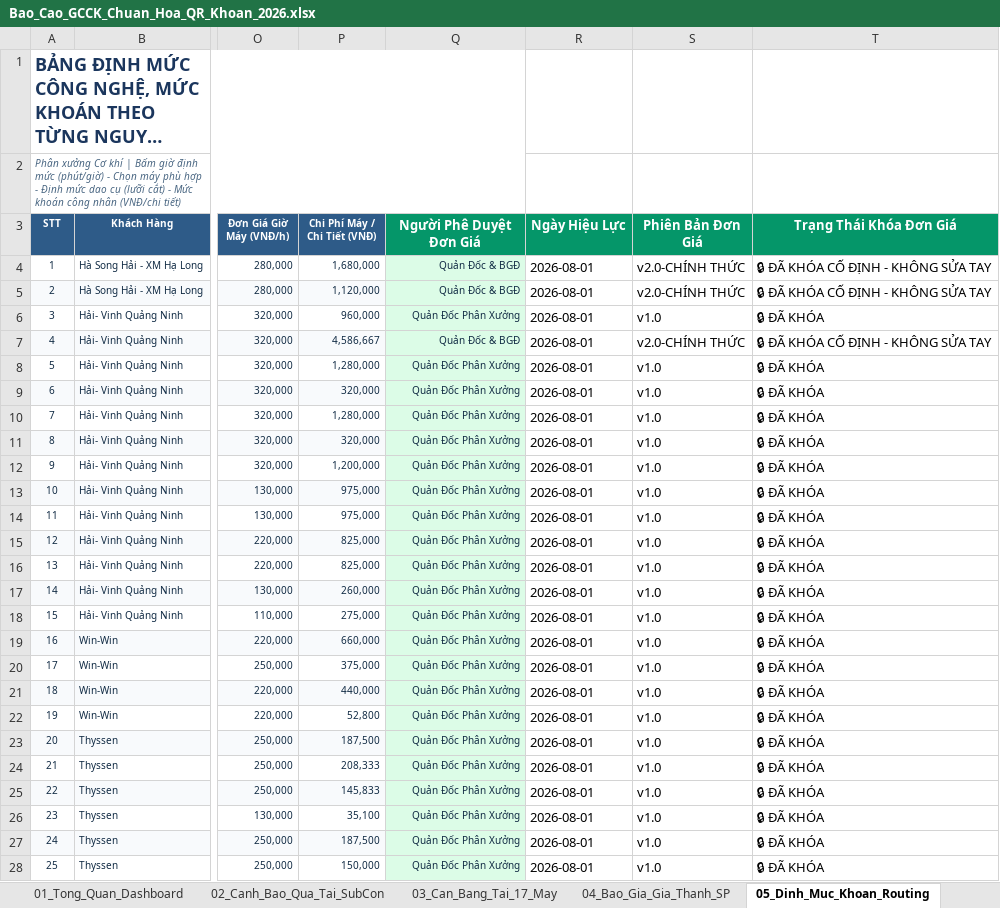
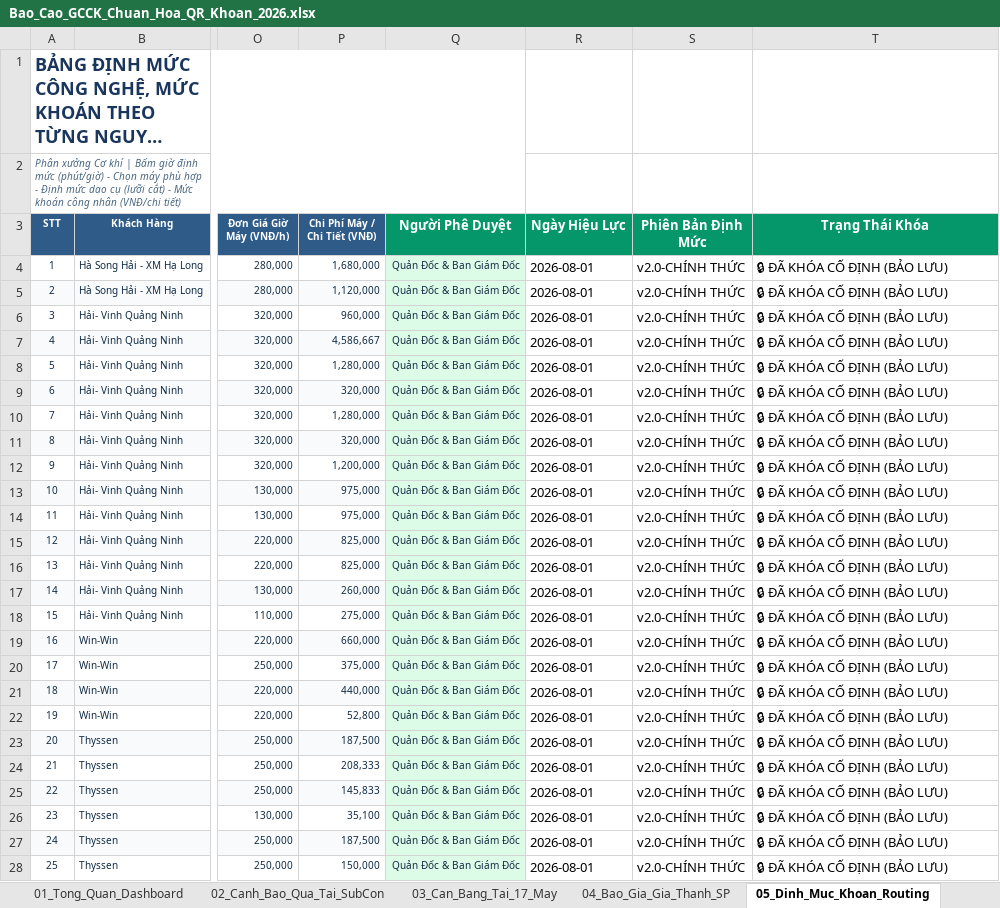
Before and after one commit to happiness2286-dot/sanluonggcck, an Excel workbook: Bao_Cao_GCCK_Chuan_Hoa_QR_Khoan_2026.xlsx, sheet 05_Dinh_Muc_Khoan_Routing, drawn as a sheet; only a part is shown, gaps mark what is left out; long unchanged cells end in …; values as stored, in another font and other column widths than the file's, no borders; the diff covers the shown part only; the diff names each change by its address in the sheet, - before the commit and + after, or states it on an @@ line.

```diff
--- a/Bao_Cao_GCCK_Chuan_Hoa_QR_Khoan_2026.xlsx (sheet 05_Dinh_Muc_Khoan_Routing)
+++ b/Bao_Cao_GCCK_Chuan_Hoa_QR_Khoan_2026.xlsx (sheet 05_Dinh_Muc_Khoan_Routing)
-Q3: Người Phê Duyệt Đơn Giá
+Q3: Người Phê Duyệt
-S3: Phiên Bản Đơn Giá
+S3: Phiên Bản Định Mức
-T3: Trạng Thái Khóa Đơn Giá
+T3: Trạng Thái Khóa
-Q4:Q5 (Người Phê Duyệt): Quản Đốc & BGĐ
+Q4:Q5 (Người Phê Duyệt): Quản Đốc & Ban Giám Đốc
-T4:T5 (Trạng Thái Khóa): 🔒 ĐÃ KHÓA CỐ ĐỊNH - KHÔNG SỬA TAY
+T4:T5 (Trạng Thái Khóa): 🔒 ĐÃ KHÓA CỐ ĐỊNH (BẢO LƯU)
-Q6 (Người Phê Duyệt): Quản Đốc Phân Xưởng
+Q6 (Người Phê Duyệt): Quản Đốc & Ban Giám Đốc
-S6 (Phiên Bản Định Mức): v1.0
+S6 (Phiên Bản Định Mức): v2.0-CHÍNH THỨC
-T6 (Trạng Thái Khóa): 🔒 ĐÃ KHÓA
+T6 (Trạng Thái Khóa): 🔒 ĐÃ KHÓA CỐ ĐỊNH (BẢO LƯU)
-Q7 (Người Phê Duyệt): Quản Đốc & BGĐ
+Q7 (Người Phê Duyệt): Quản Đốc & Ban Giám Đốc
-T7 (Trạng Thái Khóa): 🔒 ĐÃ KHÓA CỐ ĐỊNH - KHÔNG SỬA TAY
+T7 (Trạng Thái Khóa): 🔒 ĐÃ KHÓA CỐ ĐỊNH (BẢO LƯU)
-Q8:Q28 (Người Phê Duyệt): Quản Đốc Phân Xưởng
+Q8:Q28 (Người Phê Duyệt): Quản Đốc & Ban Giám Đốc
-S8:S28 (Phiên Bản Định Mức): v1.0
+S8:S28 (Phiên Bản Định Mức): v2.0-CHÍNH THỨC
-T8:T28 (Trạng Thái Khóa): 🔒 ĐÃ KHÓA
+T8:T28 (Trạng Thái Khóa): 🔒 ĐÃ KHÓA CỐ ĐỊNH (BẢO LƯU)
```
Also changed, not shown: 24 edited cells elsewhere in this sheet, sheet 07_OEE_Hieu_Suat_Thiet_Bi, sheet 06_Ke_Hoach_Tien_Do_PO, sheet 01_Tong_Quan_Dashboard, formulas that keep their value, 1 other file.
